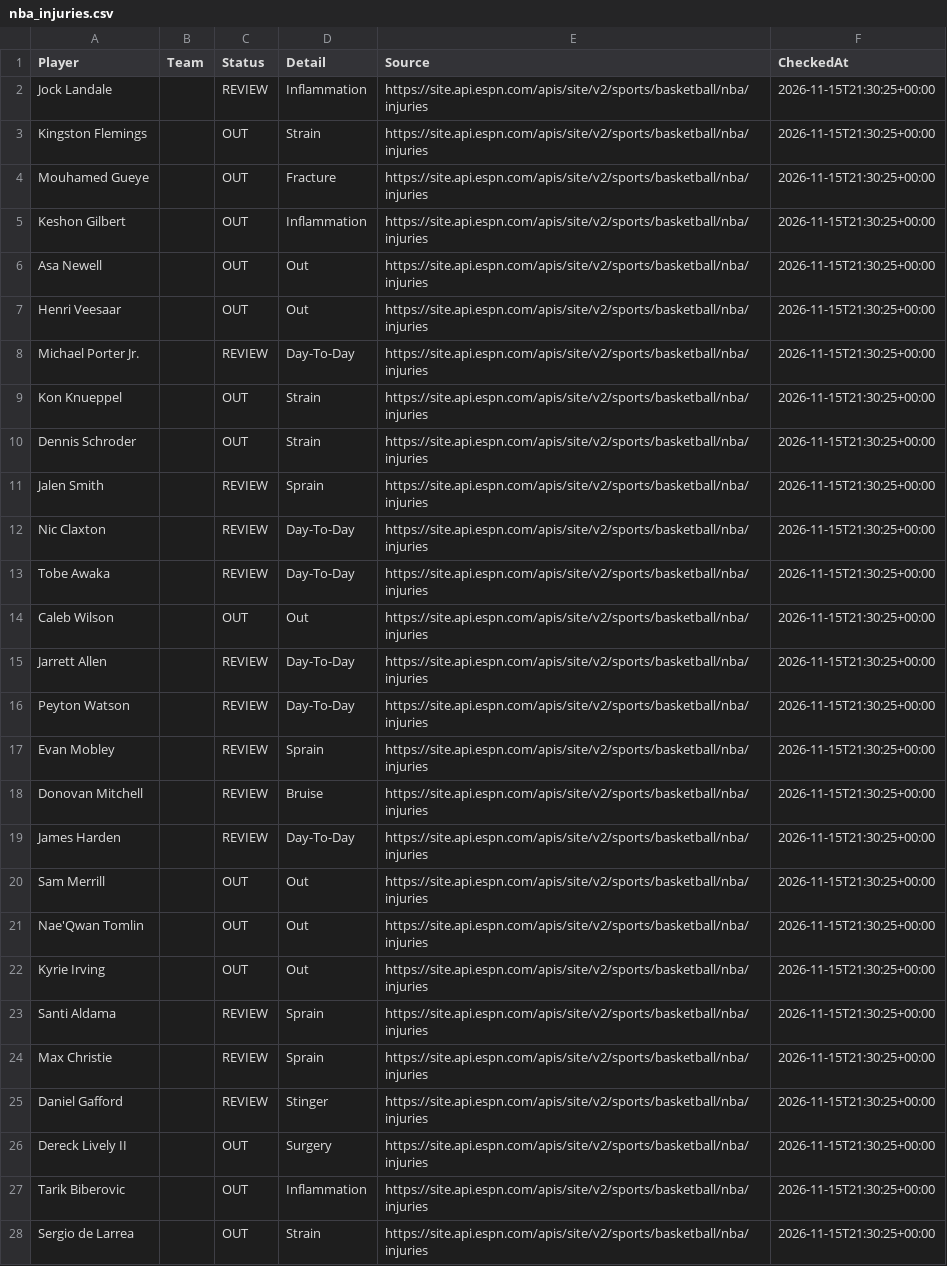
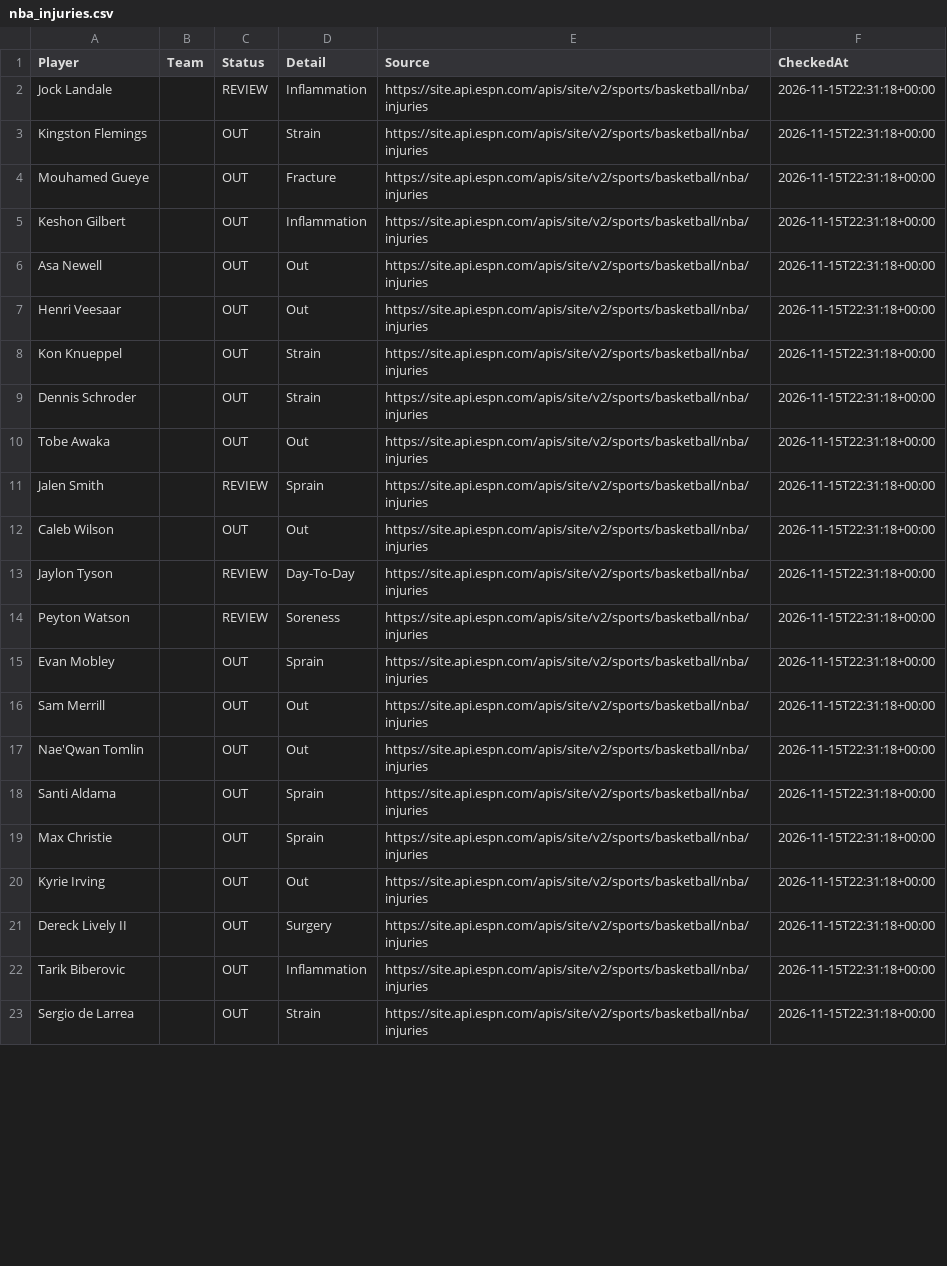
Before and after one commit to jakobabrahamson32-lgtm/courtside-edge, a CSV file: nba_injuries.csv, drawn as a sheet; only a part is shown; removed rows and columns are numbered as before the commit, all else as after; the diff covers the shown part only; the diff names each change by its address in the sheet, - before the commit and + after, or states it on an @@ line.

```diff
--- a/nba_injuries.csv
+++ b/nba_injuries.csv
-F2:F7 (CheckedAt): 2026-11-15T21:30:25+00:00
+F2:F7 (CheckedAt): 2026-11-15T22:31:18+00:00
-row 8: Michael Porter Jr. |  | REVIEW | Day-To-Day | https://site.api.espn.com/apis/site/v2/sports/basketball/nba/injuries | 2026-11-15T21:30:25+00:00
-F8:F9 (CheckedAt): 2026-11-15T21:30:25+00:00
+F8:F9 (CheckedAt): 2026-11-15T22:31:18+00:00
-row 11: Jalen Smith |  | REVIEW | Sprain | https://site.api.espn.com/apis/site/v2/sports/basketball/nba/injuries | 2026-11-15T21:30:25+00:00
-row 12: Nic Claxton |  | REVIEW | Day-To-Day | https://site.api.espn.com/apis/site/v2/sports/basketball/nba/injuries | 2026-11-15T21:30:25+00:00
-C10 (Status): REVIEW
+C10 (Status): OUT
-D10 (Detail): Day-To-Day
+D10 (Detail): Out
-F10 (CheckedAt): 2026-11-15T21:30:25+00:00
+F10 (CheckedAt): 2026-11-15T22:31:18+00:00
+row 11: Jalen Smith |  | REVIEW | Sprain | https://site.api.espn.com/apis/site/v2/sports/basketball/nba/injuries | 2026-11-15T22:31:18+00:00
-F12:F15 (CheckedAt): 2026-11-15T21:30:25+00:00
+F12:F15 (CheckedAt): 2026-11-15T22:31:18+00:00
-A13 (Player): Jarrett Allen
+A13 (Player): Jaylon Tyson
-D14 (Detail): Day-To-Day
+D14 (Detail): Soreness
-C15 (Status): REVIEW
+C15 (Status): OUT
-row 18: Donovan Mitchell |  | REVIEW | Bruise | https://site.api.espn.com/apis/site/v2/sports/basketball/nba/injuries | 2026-11-15T21:30:25+00:00
-row 19: James Harden |  | REVIEW | Day-To-Day | https://site.api.espn.com/apis/site/v2/sports/basketball/nba/injuries | 2026-11-15T21:30:25+00:00
-F16:F17 (CheckedAt): 2026-11-15T21:30:25+00:00
+F16:F17 (CheckedAt): 2026-11-15T22:31:18+00:00
-row 22: Kyrie Irving |  | OUT | Out | https://site.api.espn.com/apis/site/v2/sports/basketball/nba/injuries | 2026-11-15T21:30:25+00:00
-C18:C19 (Status): REVIEW
+C18:C19 (Status): OUT
-F18:F19 (CheckedAt): 2026-11-15T21:30:25+00:00
+F18:F19 (CheckedAt): 2026-11-15T22:31:18+00:00
-row 25: Daniel Gafford |  | REVIEW | Stinger | https://site.api.espn.com/apis/site/v2/sports/basketball/nba/injuries | 2026-11-15T21:30:25+00:00
+row 20: Kyrie Irving |  | OUT | Out | https://site.api.espn.com/apis/site/v2/sports/basketball/nba/injuries | 2026-11-15T22:31:18+00:00
-F21:F23 (CheckedAt): 2026-11-15T21:30:25+00:00
+F21:F23 (CheckedAt): 2026-11-15T22:31:18+00:00
```
Also changed, not shown: 3 added rows, 3 removed rows and 82 edited cells elsewhere in this file, nfl_injuries.csv, 1 other file.
